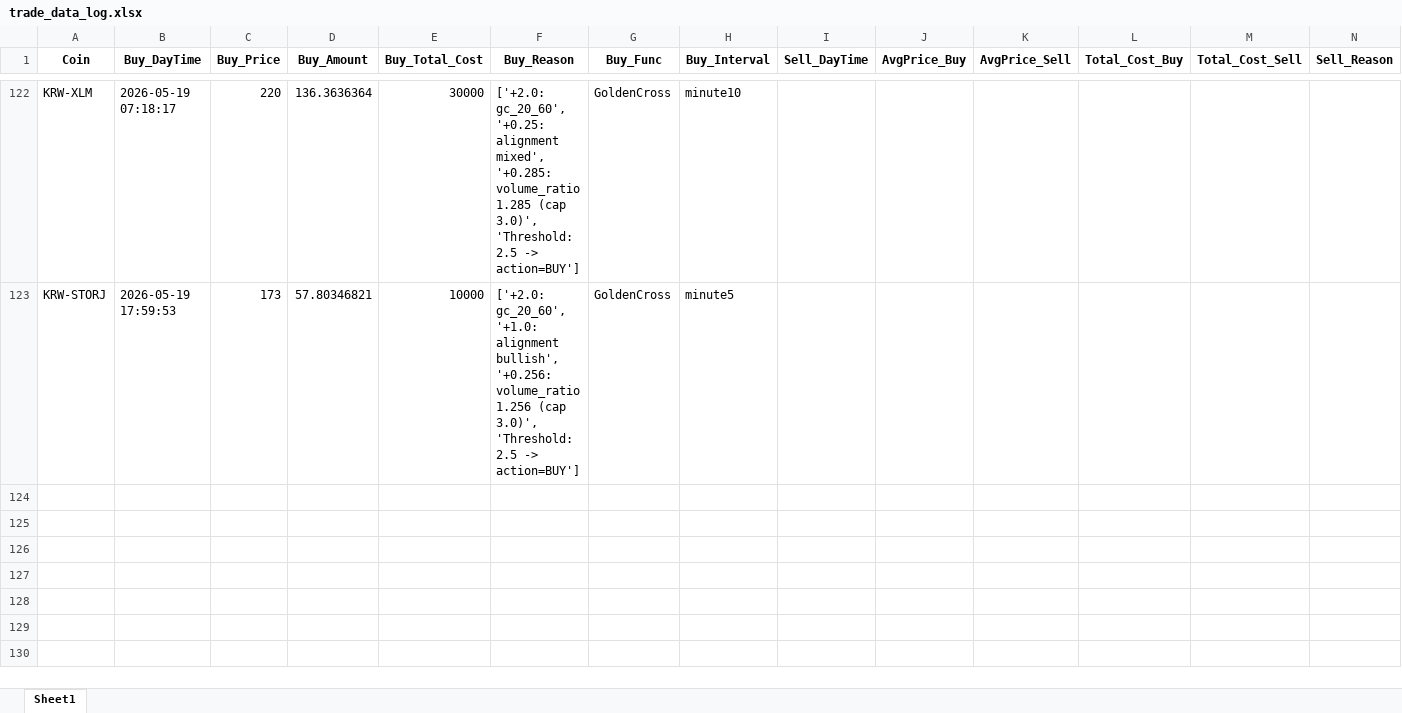
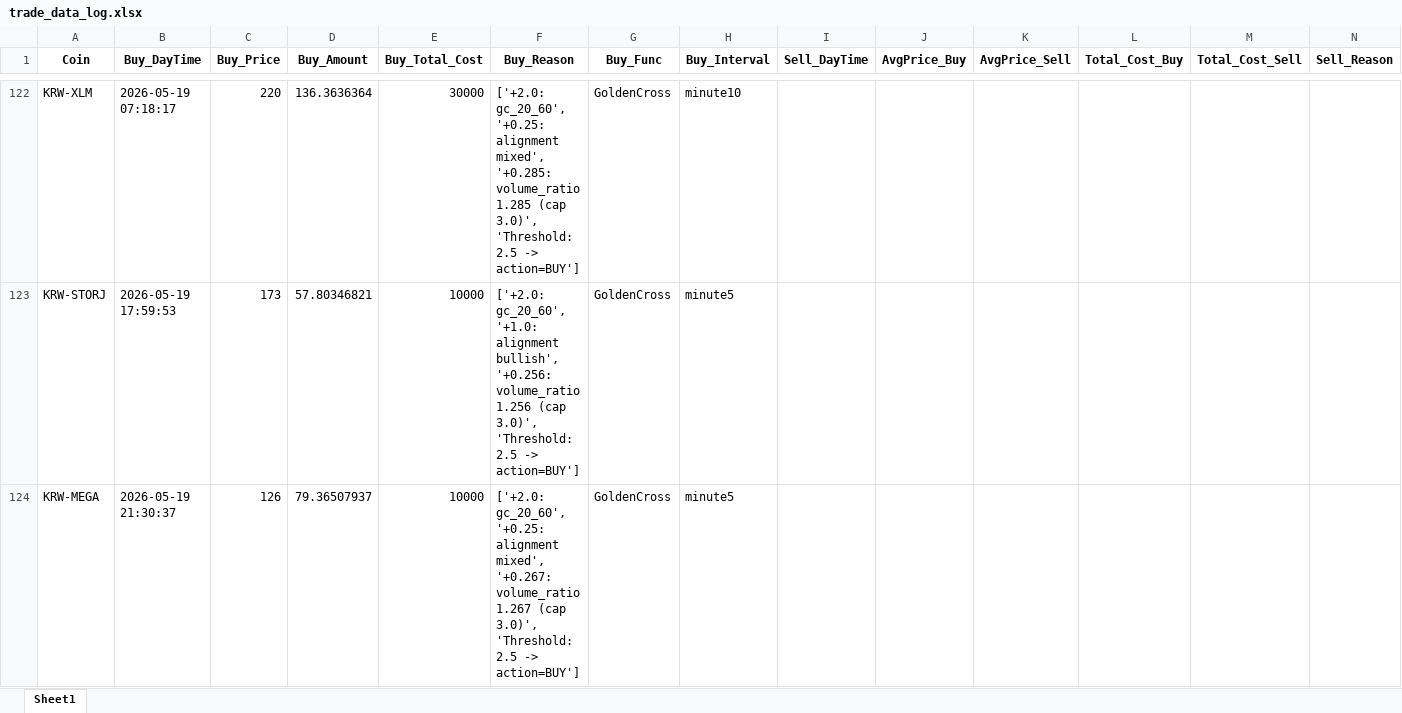
Before and after one commit to koala0111/koala0111.github.io, an Excel workbook: data/trade_data_log.xlsx, sheet Sheet1, drawn as a sheet; only a part is shown, gaps mark what is left out; values as stored, in another font and other column widths than the file's, no borders; rows hold the shown columns only; the diff names each change by its address in the sheet, - before the commit and + after, or states it on an @@ line.

Commit message:
Update data/trade_data_log.xlsx (2026-05-19 21:30:39 KST)

```diff
--- a/data/trade_data_log.xlsx (sheet Sheet1)
+++ b/data/trade_data_log.xlsx (sheet Sheet1)
+row 124: KRW-MEGA | 2026-05-19 21:30:37 | 126 | 79.36507937 | 10000 | ['+2.0: gc_20_60', '+0.25: alignment mixed', '+0.267: volume_ratio 1.267 (cap 3.0)', 'Threshold: 2.5 -> action=BUY'] | GoldenCross | minute5
```
